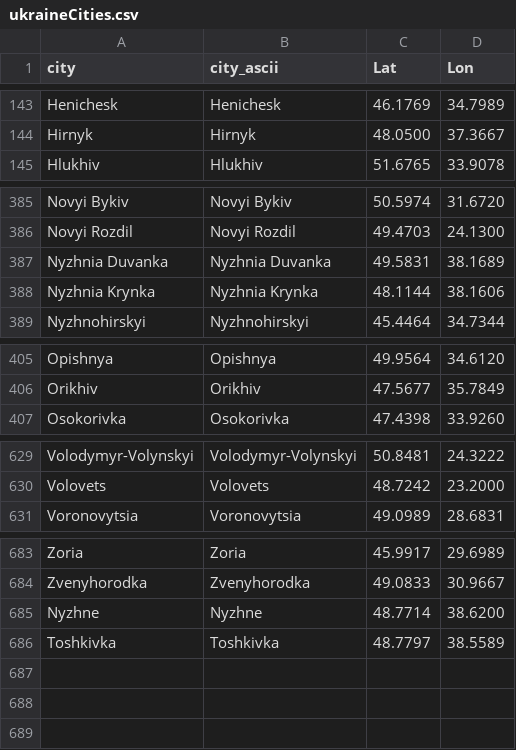
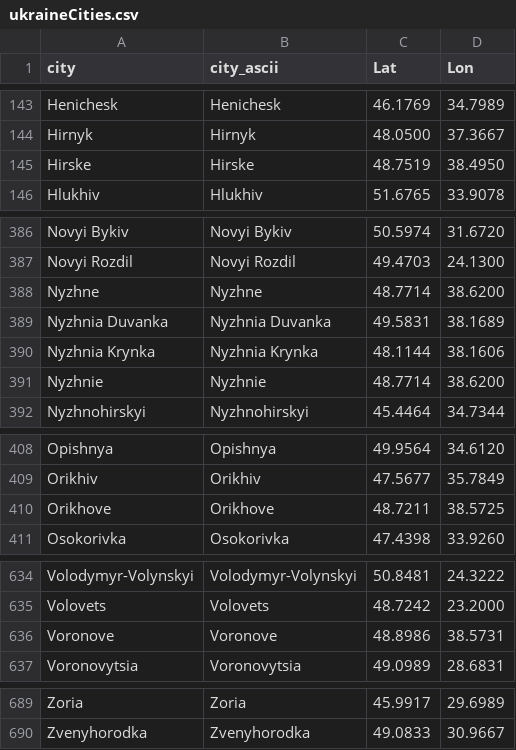
Before and after one commit to vi-enne/controlCitiesUkraine, a CSV file: ukraineCities.csv, drawn as a sheet; only a part is shown, gaps mark what is left out; the diff names each change by its address in the sheet, - before the commit and + after, or states it on an @@ line.

Commit message:
Update ukraineCities.csv

```diff
--- a/ukraineCities.csv
+++ b/ukraineCities.csv
+row 145: Hirske | Hirske | 48.7519 | 38.4950
@@ row 685 moved to row 388: Nyzhne @@
+row 391: Nyzhnie | Nyzhnie | 48.7714 | 38.6200
+row 410: Orikhove | Orikhove | 48.7211 | 38.5725
+row 636: Voronove | Voronove | 48.8986 | 38.5731
@@ row 686 moved to row 578: Toshkivka @@
```
